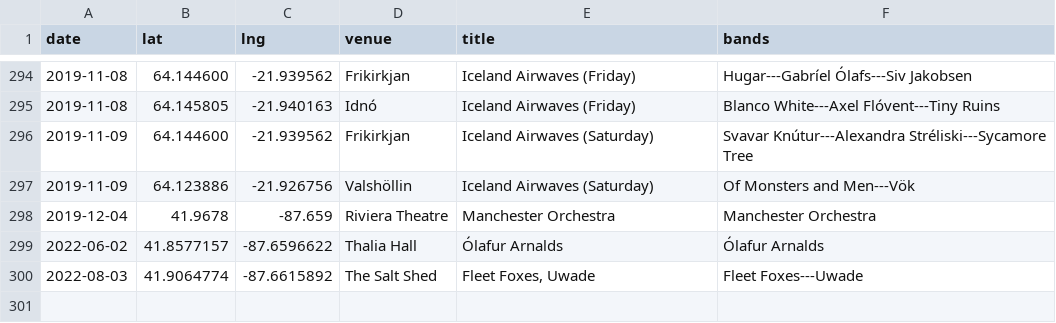
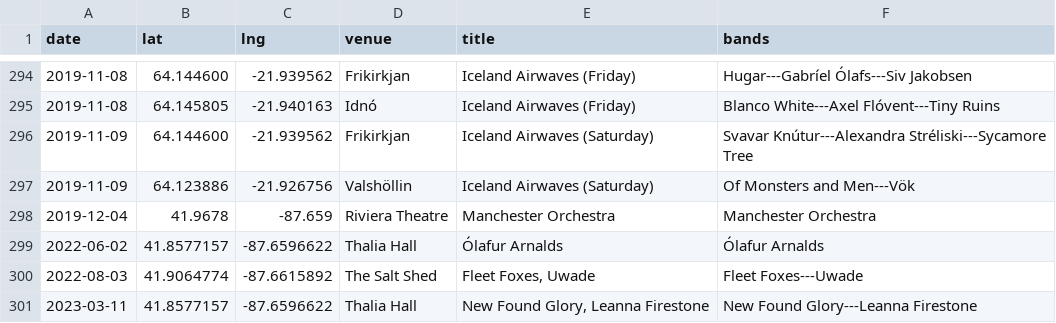
Before and after one commit to zackgilbert/concerts, a CSV file: concerts.csv, drawn as a sheet; only a part is shown, gaps mark what is left out.

Commit message:
Update concerts.csv

```diff
--- a/concerts.csv
+++ b/concerts.csv
@@ -300 +300,2 @@ date,lat,lng,venue,title,bands
 2022-08-03,41.9064774,-87.6615892,"The Salt Shed","Fleet Foxes, Uwade","Fleet Foxes---Uwade"
+2023-03-11,41.8577157,-87.6596622,"Thalia Hall","New Found Glory, Leanna Firestone","New Found Glory---Leanna Firestone"
```
